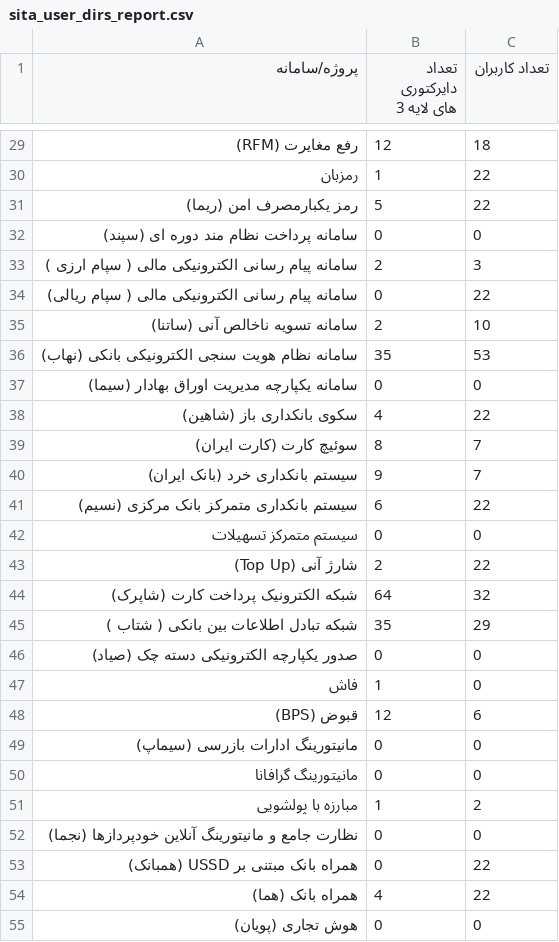
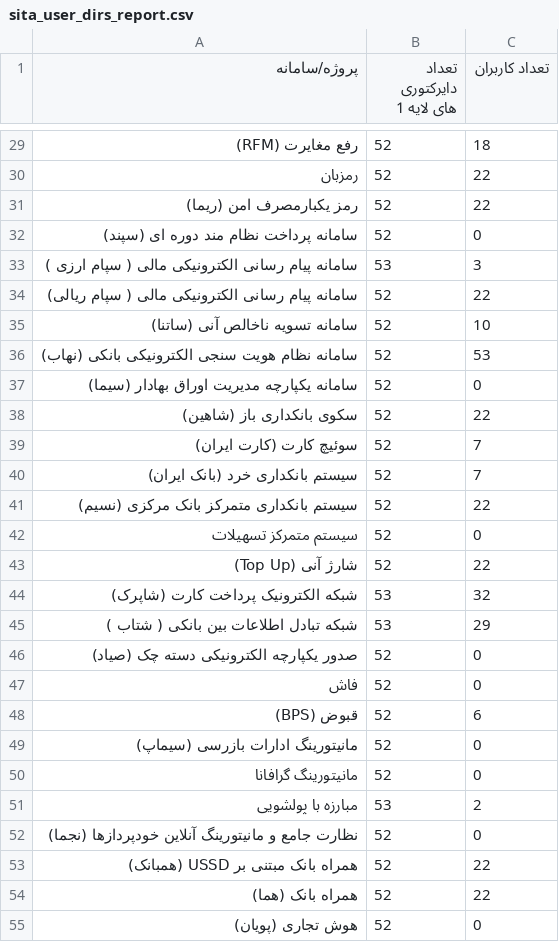
Before and after one commit to mshp-dev/Sita-Portal, a CSV file: media/exports/sita_user_dirs_report.csv, drawn as a sheet; only a part is shown, gaps mark what is left out; the diff covers the shown part only; the diff names each change by its address in the sheet, - before the commit and + after, or states it on an @@ line.

```diff
--- a/media/exports/sita_user_dirs_report.csv
+++ b/media/exports/sita_user_dirs_report.csv
-B1: تعداد دایرکتوری های لایه 3
+B1: تعداد دایرکتوری های لایه 1
-B29 (تعداد دایرکتوری های لایه 1): 12
+B29 (تعداد دایرکتوری های لایه 1): 52
-B30 (تعداد دایرکتوری های لایه 1): 1
+B30 (تعداد دایرکتوری های لایه 1): 52
-B31 (تعداد دایرکتوری های لایه 1): 5
+B31 (تعداد دایرکتوری های لایه 1): 52
-B32 (تعداد دایرکتوری های لایه 1): 0
+B32 (تعداد دایرکتوری های لایه 1): 52
-B33 (تعداد دایرکتوری های لایه 1): 2
+B33 (تعداد دایرکتوری های لایه 1): 53
-B34 (تعداد دایرکتوری های لایه 1): 0
+B34 (تعداد دایرکتوری های لایه 1): 52
-B35 (تعداد دایرکتوری های لایه 1): 2
+B35 (تعداد دایرکتوری های لایه 1): 52
-B36 (تعداد دایرکتوری های لایه 1): 35
+B36 (تعداد دایرکتوری های لایه 1): 52
-B37 (تعداد دایرکتوری های لایه 1): 0
+B37 (تعداد دایرکتوری های لایه 1): 52
-B38 (تعداد دایرکتوری های لایه 1): 4
+B38 (تعداد دایرکتوری های لایه 1): 52
-B39 (تعداد دایرکتوری های لایه 1): 8
+B39 (تعداد دایرکتوری های لایه 1): 52
-B40 (تعداد دایرکتوری های لایه 1): 9
+B40 (تعداد دایرکتوری های لایه 1): 52
-B41 (تعداد دایرکتوری های لایه 1): 6
+B41 (تعداد دایرکتوری های لایه 1): 52
-B42 (تعداد دایرکتوری های لایه 1): 0
+B42 (تعداد دایرکتوری های لایه 1): 52
-B43 (تعداد دایرکتوری های لایه 1): 2
+B43 (تعداد دایرکتوری های لایه 1): 52
-B44 (تعداد دایرکتوری های لایه 1): 64
+B44 (تعداد دایرکتوری های لایه 1): 53
-B45 (تعداد دایرکتوری های لایه 1): 35
+B45 (تعداد دایرکتوری های لایه 1): 53
-B46 (تعداد دایرکتوری های لایه 1): 0
+B46 (تعداد دایرکتوری های لایه 1): 52
-B47 (تعداد دایرکتوری های لایه 1): 1
+B47 (تعداد دایرکتوری های لایه 1): 52
-B48 (تعداد دایرکتوری های لایه 1): 12
+B48 (تعداد دایرکتوری های لایه 1): 52
-B49:B50 (تعداد دایرکتوری های لایه 1): 0
+B49:B50 (تعداد دایرکتوری های لایه 1): 52
-B51 (تعداد دایرکتوری های لایه 1): 1
+B51 (تعداد دایرکتوری های لایه 1): 53
-B52:B53 (تعداد دایرکتوری های لایه 1): 0
+B52:B53 (تعداد دایرکتوری های لایه 1): 52
-B54 (تعداد دایرکتوری های لایه 1): 4
+B54 (تعداد دایرکتوری های لایه 1): 52
-B55 (تعداد دایرکتوری های لایه 1): 0
+B55 (تعداد دایرکتوری های لایه 1): 52
```
Also changed, not shown: 30 edited cells elsewhere in this file, 6 other files.
